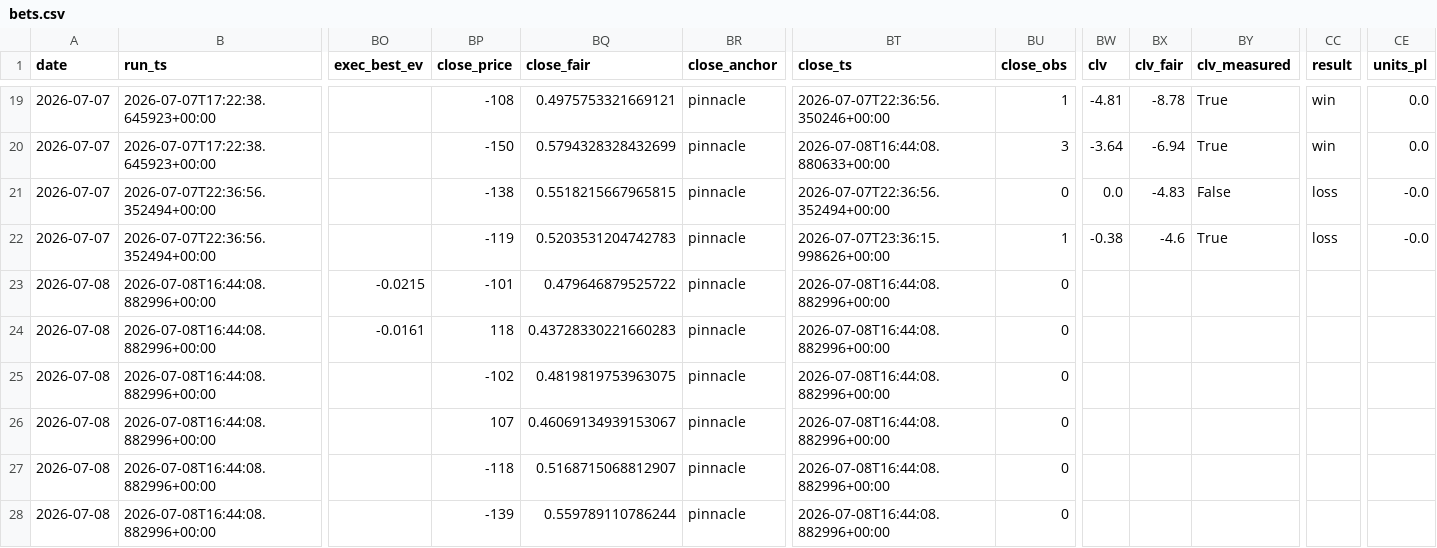
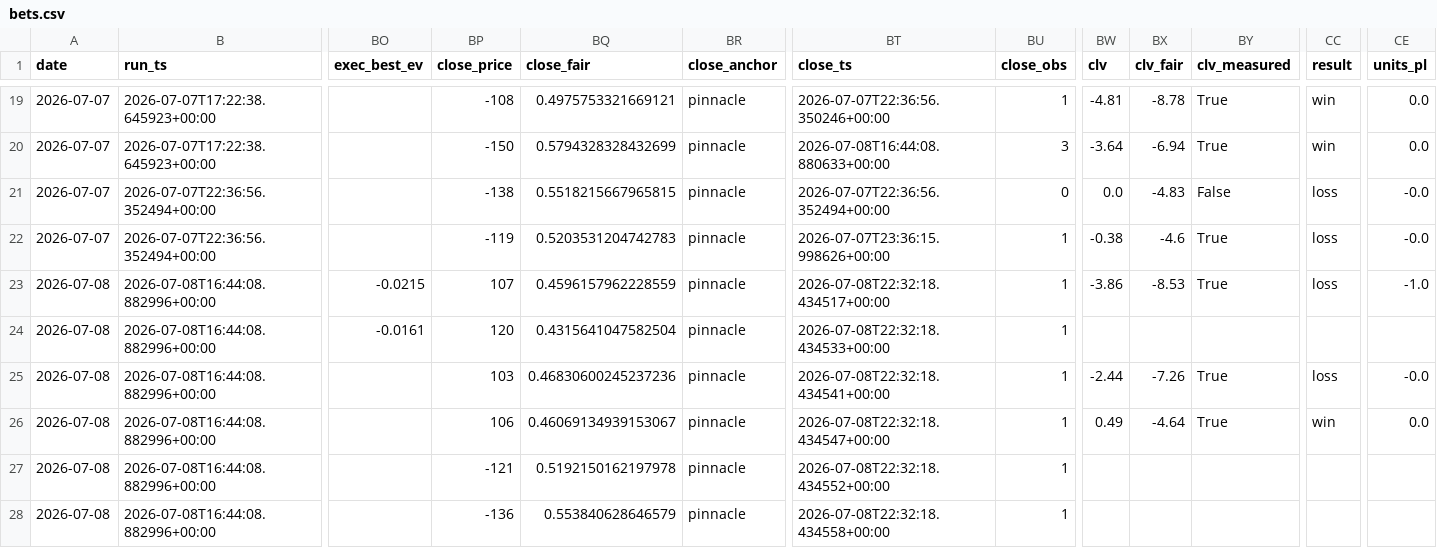
Before and after one commit to nfliegelman/ridgeseeker, a CSV file: docs/bets.csv, drawn as a sheet; only a part is shown, gaps mark what is left out; the diff covers the shown part only; the diff names each change by its address in the sheet, - before the commit and + after, or states it on an @@ line.

```diff
--- a/docs/bets.csv
+++ b/docs/bets.csv
-BP23 (close_price): -101
+BP23 (close_price): 107
-BQ23 (close_fair): 0.479646879525722
+BQ23 (close_fair): 0.4596157962228559
-BT23 (close_ts): 2026-07-08T16:44:08.882996+00:00
+BT23 (close_ts): 2026-07-08T22:32:18.434517+00:00
-BU23:BU28 (close_obs): 0
+BU23:BU28 (close_obs): 1
-BW23 (clv): (empty)
+BW23 (clv): -3.86
-BX23 (clv_fair): (empty)
+BX23 (clv_fair): -8.53
-BY23 (clv_measured): (empty)
+BY23 (clv_measured): True
-CC23 (result): (empty)
+CC23 (result): loss
-CE23 (units_pl): (empty)
+CE23 (units_pl): -1.0
-BP24 (close_price): 118
+BP24 (close_price): 120
-BQ24 (close_fair): 0.43728330221660283
+BQ24 (close_fair): 0.4315641047582504
-BT24 (close_ts): 2026-07-08T16:44:08.882996+00:00
+BT24 (close_ts): 2026-07-08T22:32:18.434533+00:00
-BP25 (close_price): -102
+BP25 (close_price): 103
-BQ25 (close_fair): 0.4819819753963075
+BQ25 (close_fair): 0.46830600245237236
-BT25 (close_ts): 2026-07-08T16:44:08.882996+00:00
+BT25 (close_ts): 2026-07-08T22:32:18.434541+00:00
-BW25 (clv): (empty)
+BW25 (clv): -2.44
-BX25 (clv_fair): (empty)
+BX25 (clv_fair): -7.26
-BY25:BY26 (clv_measured): (empty)
+BY25:BY26 (clv_measured): True
-CC25 (result): (empty)
+CC25 (result): loss
-CE25 (units_pl): (empty)
+CE25 (units_pl): -0.0
-BP26 (close_price): 107
+BP26 (close_price): 106
-BT26 (close_ts): 2026-07-08T16:44:08.882996+00:00
+BT26 (close_ts): 2026-07-08T22:32:18.434547+00:00
-BW26 (clv): (empty)
+BW26 (clv): 0.49
-BX26 (clv_fair): (empty)
+BX26 (clv_fair): -4.64
-CC26 (result): (empty)
+CC26 (result): win
-CE26 (units_pl): (empty)
+CE26 (units_pl): 0.0
-BP27 (close_price): -118
+BP27 (close_price): -121
-BQ27 (close_fair): 0.5168715068812907
+BQ27 (close_fair): 0.5192150162197978
-BT27 (close_ts): 2026-07-08T16:44:08.882996+00:00
+BT27 (close_ts): 2026-07-08T22:32:18.434552+00:00
-BP28 (close_price): -139
+BP28 (close_price): -136
-BQ28 (close_fair): 0.559789110786244
+BQ28 (close_fair): 0.553840628646579
-BT28 (close_ts): 2026-07-08T16:44:08.882996+00:00
+BT28 (close_ts): 2026-07-08T22:32:18.434558+00:00
```
Also changed, not shown: 1 added row and 48 edited cells elsewhere in this file, docs/runlog.csv, docs/snapshots.csv, 6 other files.
